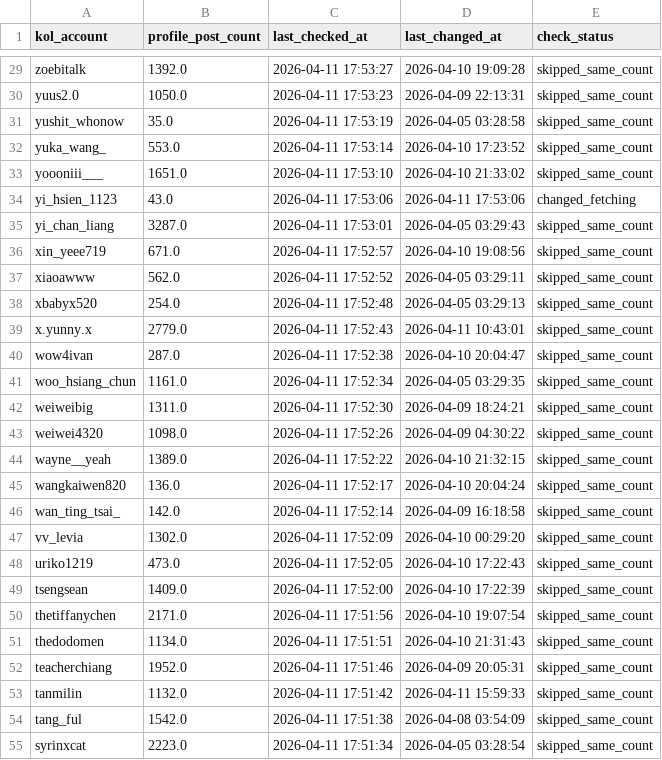
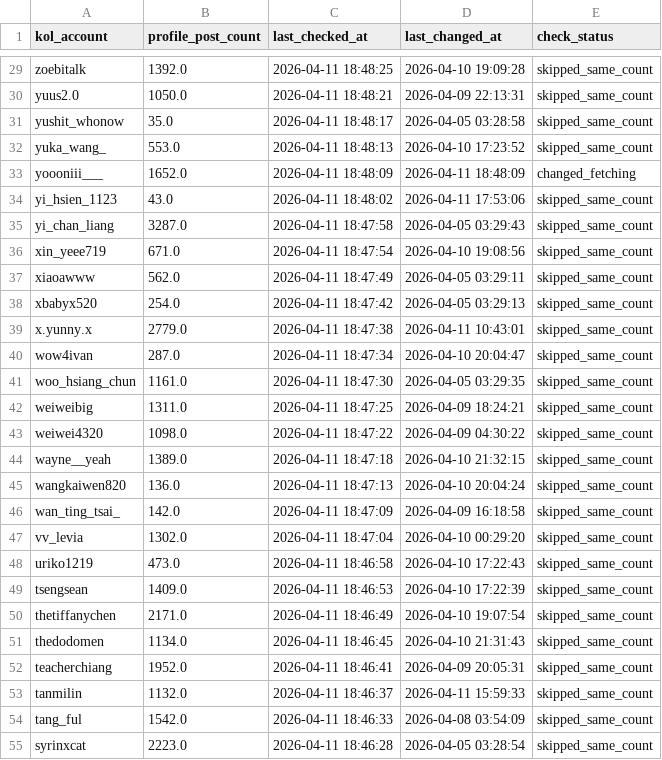
Before and after one commit to sabina-lu/kol-analysis-v2, a CSV file: data/profile_post_state.csv, drawn as a sheet; only a part is shown, gaps mark what is left out; the diff covers the shown part only; the diff names each change by its address in the sheet, - before the commit and + after, or states it on an @@ line.

```diff
--- a/data/profile_post_state.csv
+++ b/data/profile_post_state.csv
-C29 (last_checked_at): 2026-04-11 17:53:27
+C29 (last_checked_at): 2026-04-11 18:48:25
-C30 (last_checked_at): 2026-04-11 17:53:23
+C30 (last_checked_at): 2026-04-11 18:48:21
-C31 (last_checked_at): 2026-04-11 17:53:19
+C31 (last_checked_at): 2026-04-11 18:48:17
-C32 (last_checked_at): 2026-04-11 17:53:14
+C32 (last_checked_at): 2026-04-11 18:48:13
-B33 (profile_post_count): 1651.0
+B33 (profile_post_count): 1652.0
-C33 (last_checked_at): 2026-04-11 17:53:10
+C33 (last_checked_at): 2026-04-11 18:48:09
-D33 (last_changed_at): 2026-04-10 21:33:02
+D33 (last_changed_at): 2026-04-11 18:48:09
-E33 (check_status): skipped_same_count
+E33 (check_status): changed_fetching
-C34 (last_checked_at): 2026-04-11 17:53:06
+C34 (last_checked_at): 2026-04-11 18:48:02
-E34 (check_status): changed_fetching
+E34 (check_status): skipped_same_count
-C35 (last_checked_at): 2026-04-11 17:53:01
+C35 (last_checked_at): 2026-04-11 18:47:58
-C36 (last_checked_at): 2026-04-11 17:52:57
+C36 (last_checked_at): 2026-04-11 18:47:54
-C37 (last_checked_at): 2026-04-11 17:52:52
+C37 (last_checked_at): 2026-04-11 18:47:49
-C38 (last_checked_at): 2026-04-11 17:52:48
+C38 (last_checked_at): 2026-04-11 18:47:42
-C39 (last_checked_at): 2026-04-11 17:52:43
+C39 (last_checked_at): 2026-04-11 18:47:38
-C40 (last_checked_at): 2026-04-11 17:52:38
+C40 (last_checked_at): 2026-04-11 18:47:34
-C41 (last_checked_at): 2026-04-11 17:52:34
+C41 (last_checked_at): 2026-04-11 18:47:30
-C42 (last_checked_at): 2026-04-11 17:52:30
+C42 (last_checked_at): 2026-04-11 18:47:25
-C43 (last_checked_at): 2026-04-11 17:52:26
+C43 (last_checked_at): 2026-04-11 18:47:22
-C44 (last_checked_at): 2026-04-11 17:52:22
+C44 (last_checked_at): 2026-04-11 18:47:18
-C45 (last_checked_at): 2026-04-11 17:52:17
+C45 (last_checked_at): 2026-04-11 18:47:13
-C46 (last_checked_at): 2026-04-11 17:52:14
+C46 (last_checked_at): 2026-04-11 18:47:09
-C47 (last_checked_at): 2026-04-11 17:52:09
+C47 (last_checked_at): 2026-04-11 18:47:04
-C48 (last_checked_at): 2026-04-11 17:52:05
+C48 (last_checked_at): 2026-04-11 18:46:58
-C49 (last_checked_at): 2026-04-11 17:52:00
+C49 (last_checked_at): 2026-04-11 18:46:53
-C50 (last_checked_at): 2026-04-11 17:51:56
+C50 (last_checked_at): 2026-04-11 18:46:49
-C51 (last_checked_at): 2026-04-11 17:51:51
+C51 (last_checked_at): 2026-04-11 18:46:45
-C52 (last_checked_at): 2026-04-11 17:51:46
+C52 (last_checked_at): 2026-04-11 18:46:41
-C53 (last_checked_at): 2026-04-11 17:51:42
+C53 (last_checked_at): 2026-04-11 18:46:37
-C54 (last_checked_at): 2026-04-11 17:51:38
+C54 (last_checked_at): 2026-04-11 18:46:33
-C55 (last_checked_at): 2026-04-11 17:51:34
+C55 (last_checked_at): 2026-04-11 18:46:28
```
Also changed, not shown: 133 edited cells elsewhere in this file, 1 other file.
